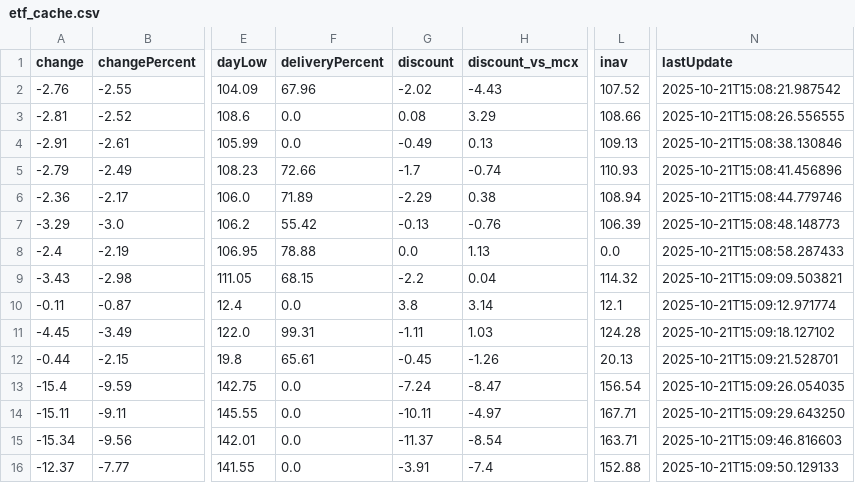
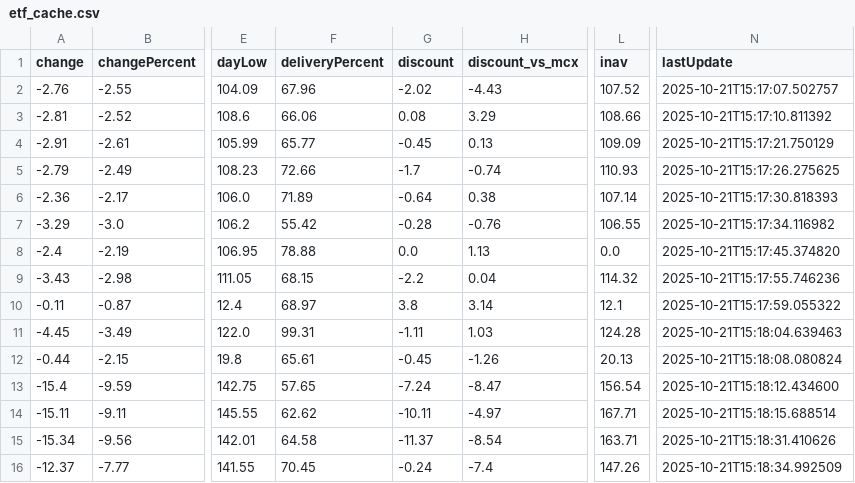
Before and after one commit to abhishekkumar9807/etf-tracker, a CSV file: data/etf_cache.csv, drawn as a sheet; only a part is shown, gaps mark what is left out; the diff covers the shown part only; the diff names each change by its address in the sheet, - before the commit and + after, or states it on an @@ line.

```diff
--- a/data/etf_cache.csv
+++ b/data/etf_cache.csv
-N2 (lastUpdate): 2025-10-21T15:08:21.987542
+N2 (lastUpdate): 2025-10-21T15:17:07.502757
-F3 (deliveryPercent): 0.0
+F3 (deliveryPercent): 66.06
-N3 (lastUpdate): 2025-10-21T15:08:26.556555
+N3 (lastUpdate): 2025-10-21T15:17:10.811392
-F4 (deliveryPercent): 0.0
+F4 (deliveryPercent): 65.77
-G4 (discount): -0.49
+G4 (discount): -0.45
-L4 (inav): 109.13
+L4 (inav): 109.09
-N4 (lastUpdate): 2025-10-21T15:08:38.130846
+N4 (lastUpdate): 2025-10-21T15:17:21.750129
-N5 (lastUpdate): 2025-10-21T15:08:41.456896
+N5 (lastUpdate): 2025-10-21T15:17:26.275625
-G6 (discount): -2.29
+G6 (discount): -0.64
-L6 (inav): 108.94
+L6 (inav): 107.14
-N6 (lastUpdate): 2025-10-21T15:08:44.779746
+N6 (lastUpdate): 2025-10-21T15:17:30.818393
-G7 (discount): -0.13
+G7 (discount): -0.28
-L7 (inav): 106.39
+L7 (inav): 106.55
-N7 (lastUpdate): 2025-10-21T15:08:48.148773
+N7 (lastUpdate): 2025-10-21T15:17:34.116982
-N8 (lastUpdate): 2025-10-21T15:08:58.287433
+N8 (lastUpdate): 2025-10-21T15:17:45.374820
-N9 (lastUpdate): 2025-10-21T15:09:09.503821
+N9 (lastUpdate): 2025-10-21T15:17:55.746236
-F10 (deliveryPercent): 0.0
+F10 (deliveryPercent): 68.97
-N10 (lastUpdate): 2025-10-21T15:09:12.971774
+N10 (lastUpdate): 2025-10-21T15:17:59.055322
-N11 (lastUpdate): 2025-10-21T15:09:18.127102
+N11 (lastUpdate): 2025-10-21T15:18:04.639463
-N12 (lastUpdate): 2025-10-21T15:09:21.528701
+N12 (lastUpdate): 2025-10-21T15:18:08.080824
-F13 (deliveryPercent): 0.0
+F13 (deliveryPercent): 57.65
-N13 (lastUpdate): 2025-10-21T15:09:26.054035
+N13 (lastUpdate): 2025-10-21T15:18:12.434600
-F14 (deliveryPercent): 0.0
+F14 (deliveryPercent): 62.62
-N14 (lastUpdate): 2025-10-21T15:09:29.643250
+N14 (lastUpdate): 2025-10-21T15:18:15.688514
-F15 (deliveryPercent): 0.0
+F15 (deliveryPercent): 64.58
-N15 (lastUpdate): 2025-10-21T15:09:46.816603
+N15 (lastUpdate): 2025-10-21T15:18:31.410626
-F16 (deliveryPercent): 0.0
+F16 (deliveryPercent): 70.45
-G16 (discount): -3.91
+G16 (discount): -0.24
-L16 (inav): 152.88
+L16 (inav): 147.26
-N16 (lastUpdate): 2025-10-21T15:09:50.129133
+N16 (lastUpdate): 2025-10-21T15:18:34.992509
```
Also changed, not shown: 13 edited cells elsewhere in this file, 2 other files.
